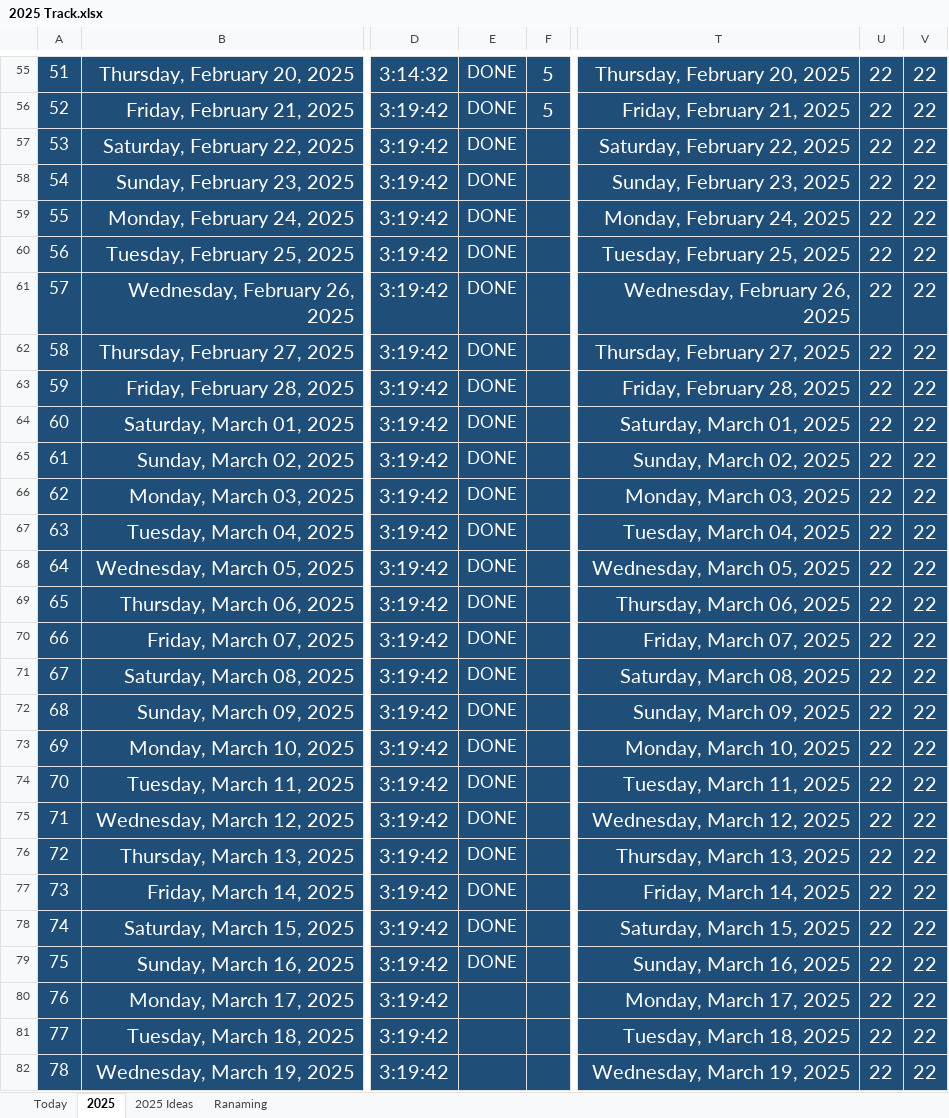
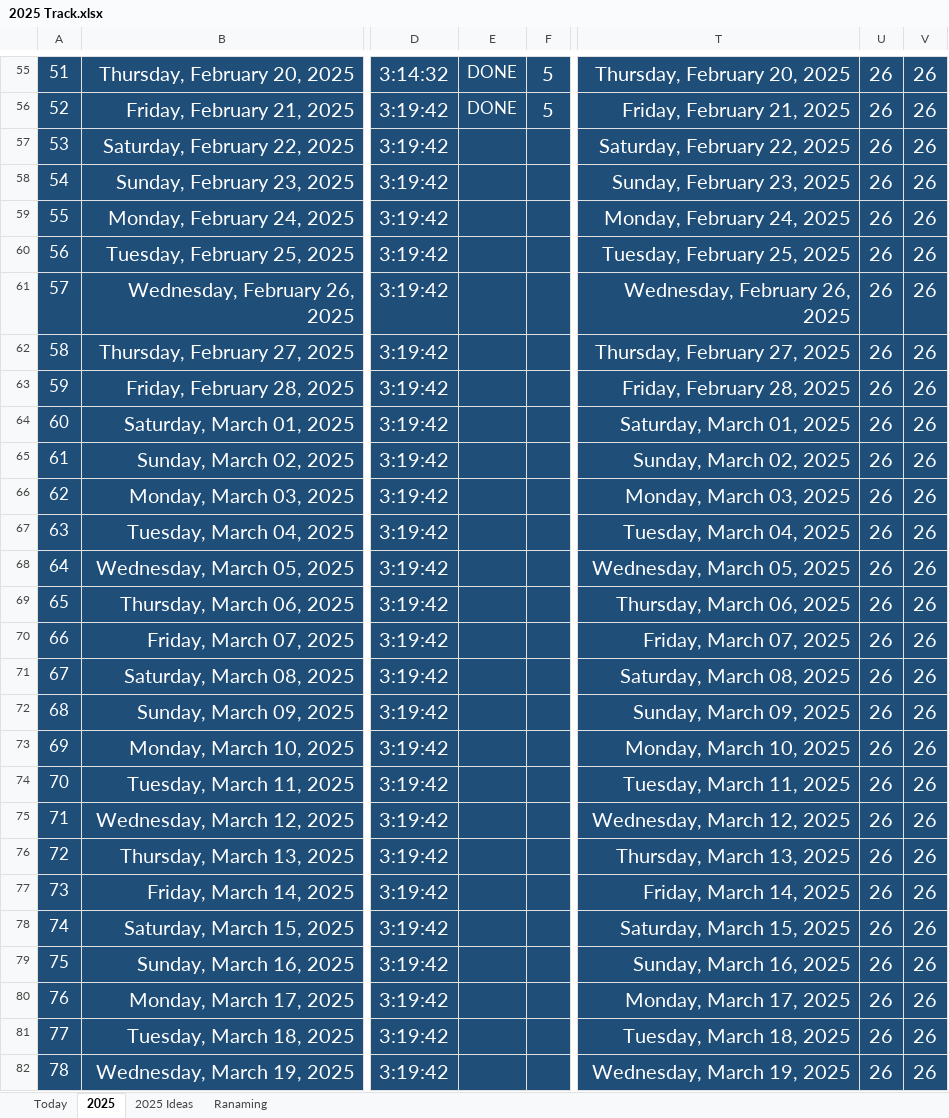
Before and after one commit to Mostafa-El-Masry/MyHub, an Excel workbook: 2025 Track.xlsx, sheet 2025, drawn as a sheet; only a part is shown, gaps mark what is left out; values as stored, in another font and other column widths than the file's, no borders; the diff covers the shown part only; the diff names each change by its address in the sheet, - before the commit and + after, or states it on an @@ line.

```diff
--- a/2025 Track.xlsx (sheet 2025)
+++ b/2025 Track.xlsx (sheet 2025)
-U55:U82: 22
+U55:U82: 26
-V55:V82: 22
+V55:V82: 26
-E57:E79: DONE
+E57:E79: (empty)
```
Also changed, not shown: 637 edited cells elsewhere in this sheet, sheet Today, sheet 2025 Ideas, formulas that keep their value.
